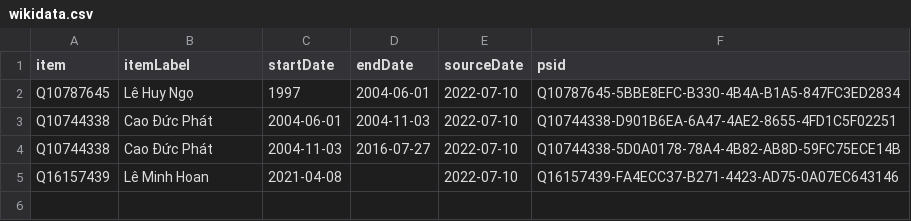
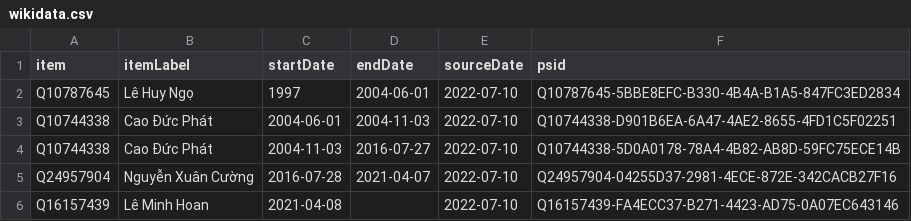
Before and after one commit to every-politician-scrapers/vietnam, a CSV file: sources/wpoffice/agriculture-minister/wikidata.csv, drawn as a sheet.

Commit message:
update scrapers
EPS now contains the Vietnamese Date handling, so it can be removed from
the individual scrapers.

```diff
--- a/sources/wpoffice/agriculture-minister/wikidata.csv
+++ b/sources/wpoffice/agriculture-minister/wikidata.csv
@@ -4,2 +4,3 @@ Q10744338,Cao Đức Phát,2004-06-01,2004-11-03,2022-07-10,Q10744338-D901B6EA-6
 Q10744338,Cao Đức Phát,2004-11-03,2016-07-27,2022-07-10,Q10744338-5D0A0178-78A4-4B82-AB8D-59FC75ECE14B
+Q24957904,Nguyễn Xuân Cường,2016-07-28,2021-04-07,2022-07-10,Q24957904-04255D37-2981-4ECE-872E-342CACB27F16
 Q16157439,Lê Minh Hoan,2021-04-08,,2022-07-10,Q16157439-FA4ECC37-B271-4423-AD75-0A07EC643146
```
Also changed, not shown: sources/wpoffice/construction-minister/wikidata.csv, sources/wpoffice/health-minister/scraped.csv, 21 other files.
